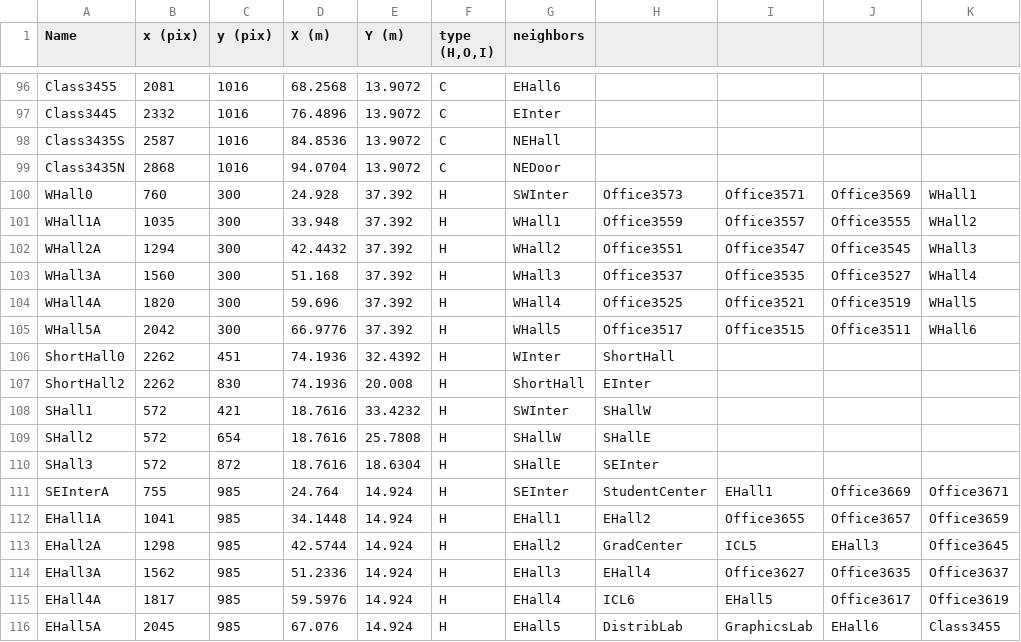
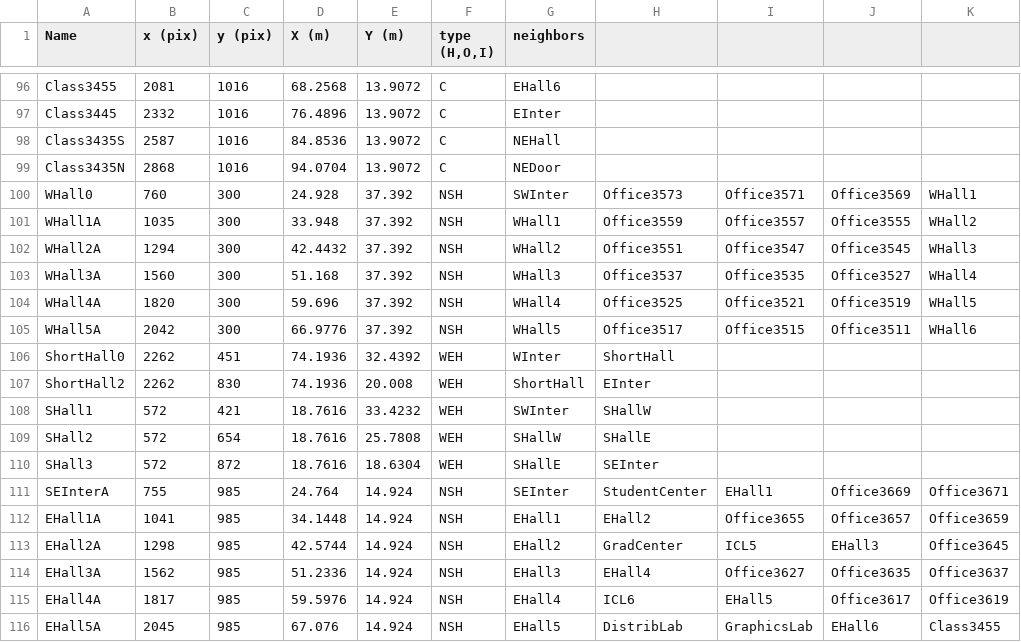
Before and after one commit to corobotics/corobots, a CSV file: corobot_map/map/waypoints.csv, drawn as a sheet; only a part is shown, gaps mark what is left out; the diff covers the shown part only; the diff names each change by its address in the sheet, - before the commit and + after, or states it on an @@ line.

Commit message:
Added code to parse the waypoint types. Changed waypoint types to differentiate between North-South (NSH) and West-East (WEH) hallways

```diff
--- a/corobot_map/map/waypoints.csv
+++ b/corobot_map/map/waypoints.csv
-F100:F105 (type (H,O,I)): H
+F100:F105 (type (H,O,I)): NSH
-F106:F110 (type (H,O,I)): H
+F106:F110 (type (H,O,I)): WEH
-F111:F116 (type (H,O,I)): H
+F111:F116 (type (H,O,I)): NSH
```
Also changed, not shown: 38 edited cells elsewhere in this file, 3 other files.
